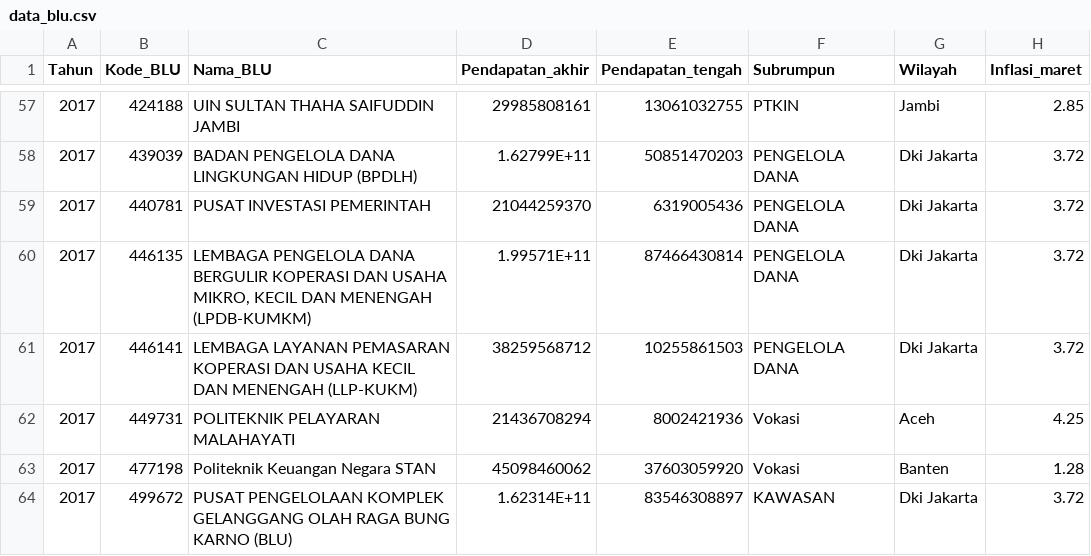
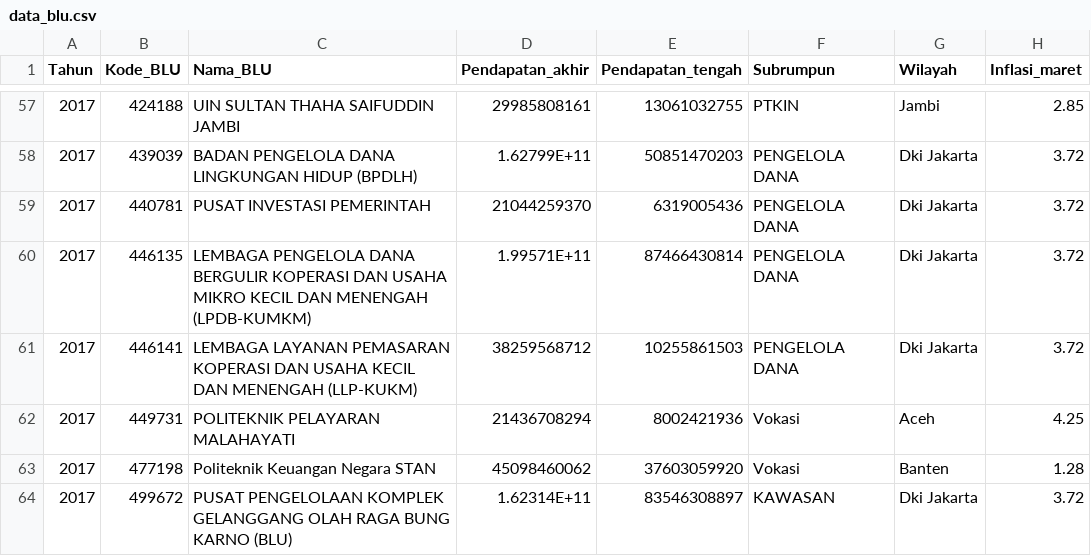
Before and after one commit to bahrizalsyah14/blufor, a CSV file: data_blu.csv, drawn as a sheet; only a part is shown, gaps mark what is left out; the diff names each change by its address in the sheet, - before the commit and + after, or states it on an @@ line.

Commit message:
Update data_blu.csv

```diff
--- a/data_blu.csv
+++ b/data_blu.csv
-C60 (Nama_BLU): …DAN USAHA MIKRO, KECIL DAN…
+C60 (Nama_BLU): …DAN USAHA MIKRO KECIL DAN…
```
